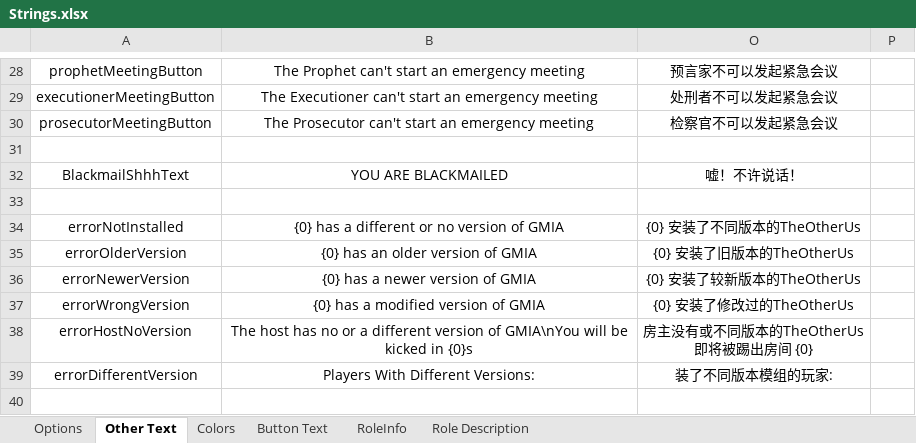
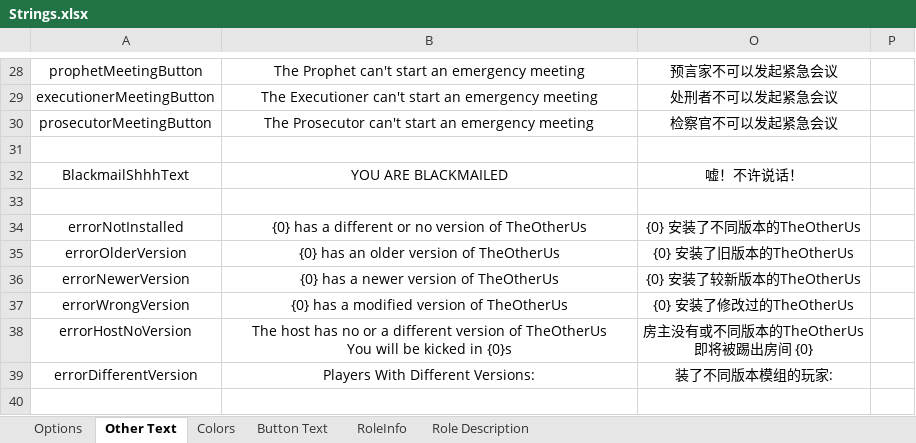
Before and after one commit to mxyx-club/TheOtherUs-Dev, an Excel workbook: Strings.xlsx, sheet Other Text, drawn as a sheet; only a part is shown, gaps mark what is left out; values as stored, in another font and other column widths than the file's, no borders; ↵ is a line break in a cell; the diff names each change by its address in the sheet, - before the commit and + after, or states it on an @@ line.

```diff
--- a/Strings.xlsx (sheet Other Text)
+++ b/Strings.xlsx (sheet Other Text)
-B34: {0} has a different or no version of GMIA
+B34: {0} has a different or no version of TheOtherUs
-B35: {0} has an older version of GMIA
+B35: {0} has an older version of TheOtherUs
-B36: {0} has a newer version of GMIA
+B36: {0} has a newer version of TheOtherUs
-B37: {0} has a modified version of GMIA
+B37: {0} has a modified version of TheOtherUs
-B38: …version of GMIA\nYou will be…
+B38: …version of TheOtherUs ↵ You will be…
```
Also changed, not shown: sheet Options, sheet RoleInfo, sheet Button Text, hidden cells, 15 other files.
